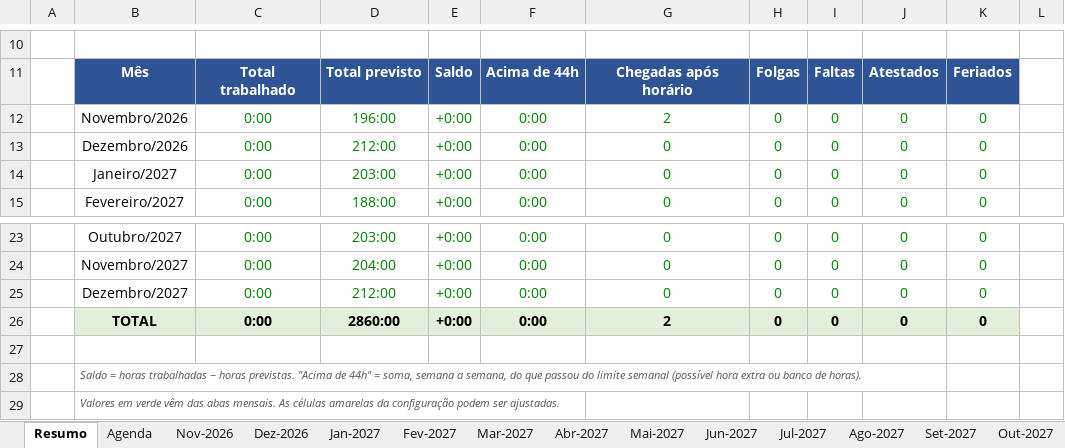
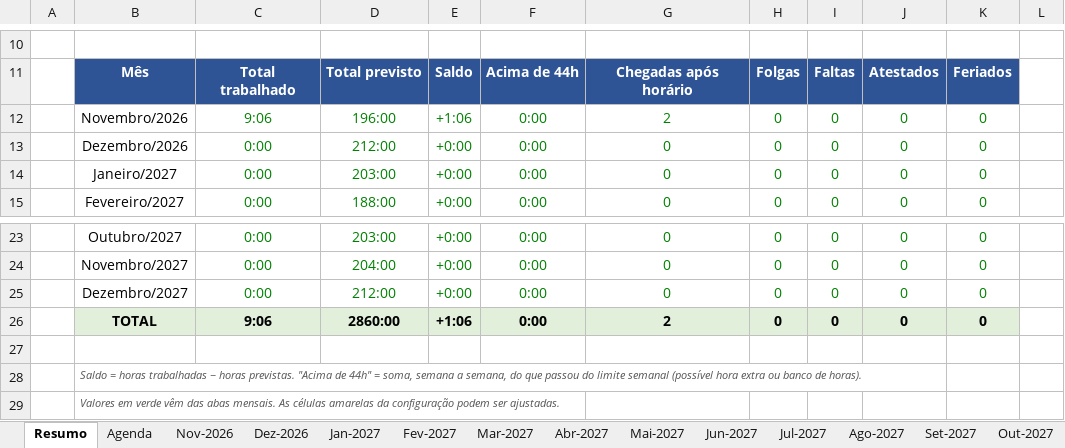
Before and after one commit to gabiaraujo036-commits/IA-EDITOR, an Excel workbook: planilhas/ponto-mario-car.xlsx, sheet Resumo, drawn as a sheet; only a part is shown, gaps mark what is left out; values as stored, in another font and other column widths than the file's, no borders; conditional formats not drawn; the diff names each change by its address in the sheet, - before the commit and + after, or states it on an @@ line.

```diff
--- a/planilhas/ponto-mario-car.xlsx (sheet Resumo)
+++ b/planilhas/ponto-mario-car.xlsx (sheet Resumo)
-C12: 0:00
+C12: 9:06
-E12: +0:00
+E12: +1:06
-C26: 0:00
+C26: 9:06
-E26: +0:00
+E26: +1:06
```
Also changed, not shown: sheet Nov-2026, hidden cells, 1 other file.
